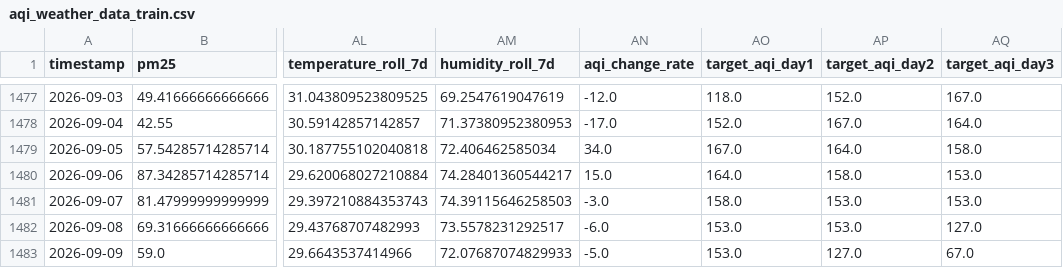
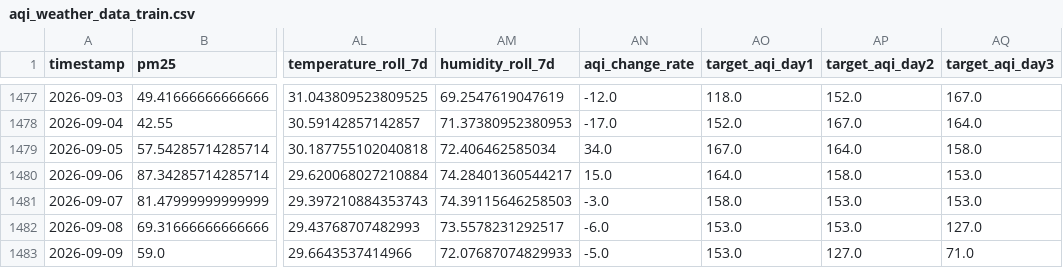
Before and after one commit to zaidzia46/AQI-Predictor, a CSV file: data/processed/aqi_weather_data_train.csv, drawn as a sheet; only a part is shown, gaps mark what is left out; the diff names each change by its address in the sheet, - before the commit and + after, or states it on an @@ line.

```diff
--- a/data/processed/aqi_weather_data_train.csv
+++ b/data/processed/aqi_weather_data_train.csv
-AQ1483 (target_aqi_day3): 67.0
+AQ1483 (target_aqi_day3): 71.0
```
Also changed, not shown: data/processed/aqi_weather_data_features.csv, data/processed/latest_features.csv, 3 other files.
